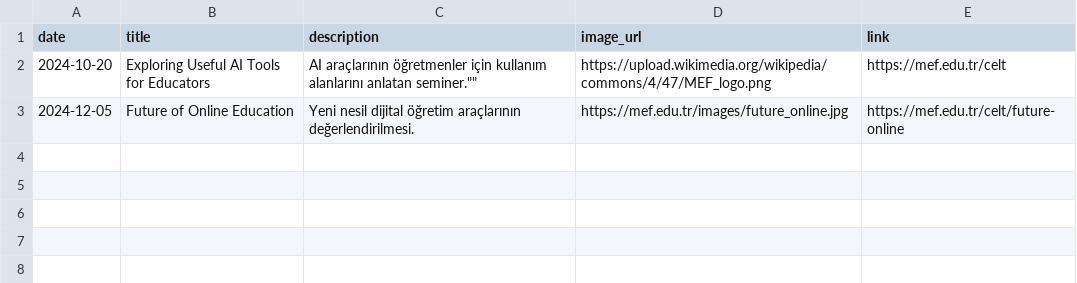
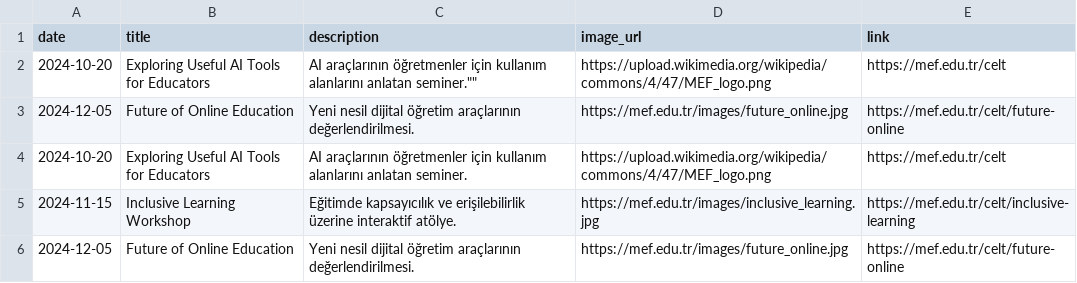
Before and after one commit to huriyetoglu/celt, a CSV file: Başlıksız e-tablo - Sayfa1 (2).csv, drawn as a sheet.

Commit message:
Modify CSV to add events and fix header
Updated CSV file to include additional event entries and corrected header format.

```diff
--- a/Başlıksız e-tablo - Sayfa1 (2).csv
+++ b/Başlıksız e-tablo - Sayfa1 (2).csv
@@ -3 +3,4 @@ date,title,description,image_url,link
 2024-12-05,Future of Online Education,"Yeni nesil dijital öğretim araçlarının değerlendirilmesi.",https://mef.edu.tr/images/future_online.jpg,https://mef.edu.tr/celt/future-online
+2024-10-20,Exploring Useful AI Tools for Educators,"AI araçlarının öğretmenler için kullanım alanlarını anlatan seminer.",https://upload.wikimedia.org/wikipedia/commons/4/47/MEF_logo.png,https://mef.edu.tr/celt
+2024-11-15,Inclusive Learning Workshop,"Eğitimde kapsayıcılık ve erişilebilirlik üzerine interaktif atölye.",https://mef.edu.tr/images/inclusive_learning.jpg,https://mef.edu.tr/celt/inclusive-learning
+2024-12-05,Future of Online Education,"Yeni nesil dijital öğretim araçlarının değerlendirilmesi.",https://mef.edu.tr/images/future_online.jpg,https://mef.edu.tr/celt/future-online
```
